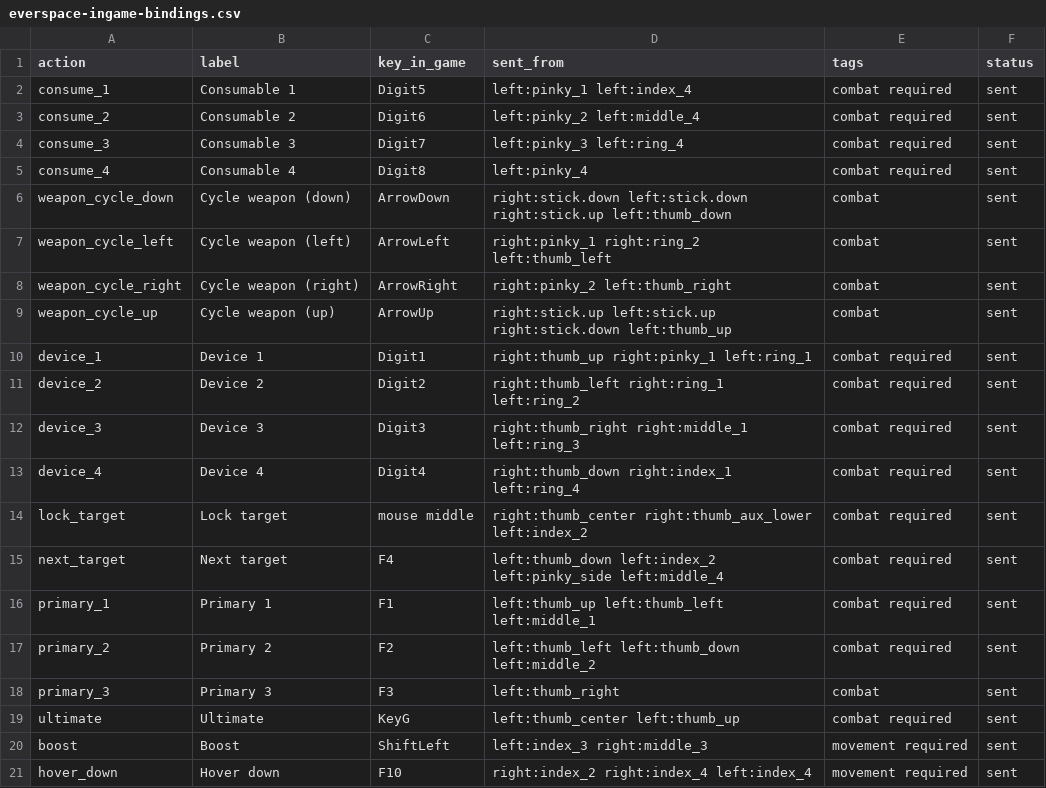
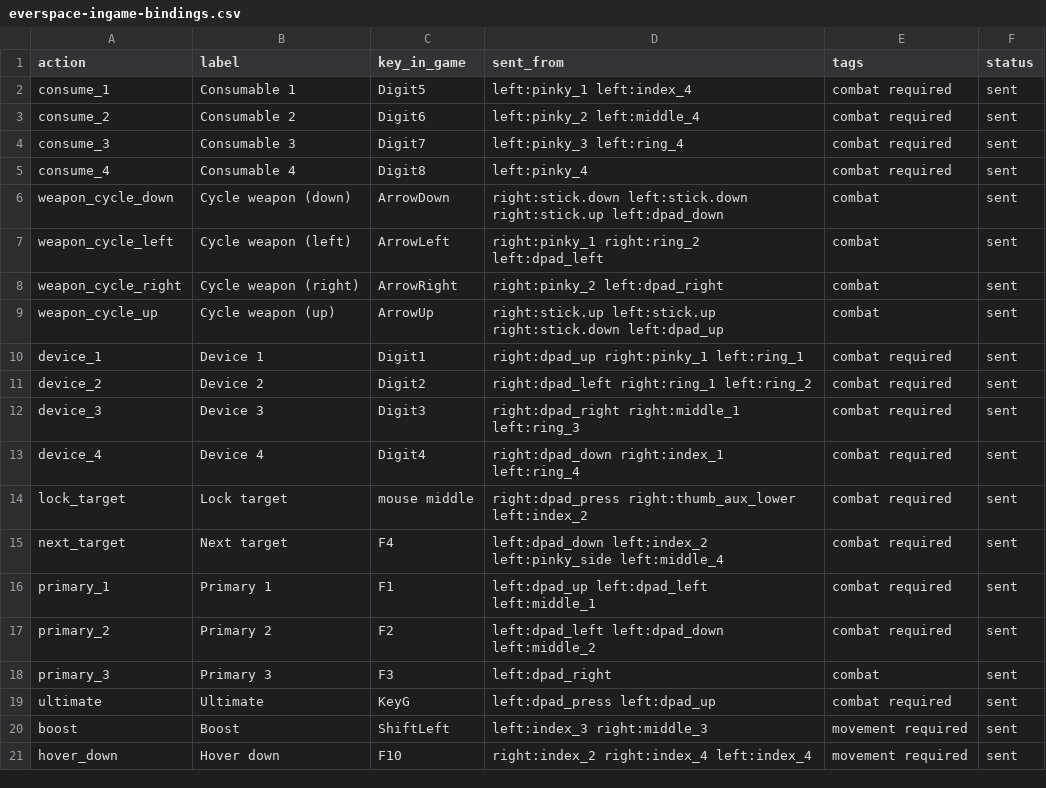
Before and after one commit to nothingfortune/azeronMappings, a CSV file: dist/SpaceSims/everspace/everspace-ingame-bindings.csv, drawn as a sheet; only a part is shown; the diff covers the shown part only.

```diff
--- a/dist/SpaceSims/everspace/everspace-ingame-bindings.csv
+++ b/dist/SpaceSims/everspace/everspace-ingame-bindings.csv
@@ -5,16 +5,16 @@ action,label,key_in_game,sent_from,tags,status
 "consume_4","Consumable 4","Digit8","left:pinky_4","combat required","sent"
-"weapon_cycle_down","Cycle weapon (down)","ArrowDown","right:stick.down left:stick.down right:stick.up left:thumb_down","combat","sent"
-"weapon_cycle_left","Cycle weapon (left)","ArrowLeft","right:pinky_1 right:ring_2 left:thumb_left","combat","sent"
-"weapon_cycle_right","Cycle weapon (right)","ArrowRight","right:pinky_2 left:thumb_right","combat","sent"
-"weapon_cycle_up","Cycle weapon (up)","ArrowUp","right:stick.up left:stick.up right:stick.down left:thumb_up","combat","sent"
-"device_1","Device 1","Digit1","right:thumb_up right:pinky_1 left:ring_1","combat required","sent"
-"device_2","Device 2","Digit2","right:thumb_left right:ring_1 left:ring_2","combat required","sent"
-"device_3","Device 3","Digit3","right:thumb_right right:middle_1 left:ring_3","combat required","sent"
-"device_4","Device 4","Digit4","right:thumb_down right:index_1 left:ring_4","combat required","sent"
-"lock_target","Lock target","mouse middle","right:thumb_center right:thumb_aux_lower left:index_2","combat required","sent"
-"next_target","Next target","F4","left:thumb_down left:index_2 left:pinky_side left:middle_4","combat required","sent"
-"primary_1","Primary 1","F1","left:thumb_up left:thumb_left left:middle_1","combat required","sent"
-"primary_2","Primary 2","F2","left:thumb_left left:thumb_down left:middle_2","combat required","sent"
-"primary_3","Primary 3","F3","left:thumb_right","combat","sent"
-"ultimate","Ultimate","KeyG","left:thumb_center left:thumb_up","combat required","sent"
+"weapon_cycle_down","Cycle weapon (down)","ArrowDown","right:stick.down left:stick.down right:stick.up left:dpad_down","combat","sent"
+"weapon_cycle_left","Cycle weapon (left)","ArrowLeft","right:pinky_1 right:ring_2 left:dpad_left","combat","sent"
+"weapon_cycle_right","Cycle weapon (right)","ArrowRight","right:pinky_2 left:dpad_right","combat","sent"
+"weapon_cycle_up","Cycle weapon (up)","ArrowUp","right:stick.up left:stick.up right:stick.down left:dpad_up","combat","sent"
+"device_1","Device 1","Digit1","right:dpad_up right:pinky_1 left:ring_1","combat required","sent"
+"device_2","Device 2","Digit2","right:dpad_left right:ring_1 left:ring_2","combat required","sent"
+"device_3","Device 3","Digit3","right:dpad_right right:middle_1 left:ring_3","combat required","sent"
+"device_4","Device 4","Digit4","right:dpad_down right:index_1 left:ring_4","combat required","sent"
+"lock_target","Lock target","mouse middle","right:dpad_press right:thumb_aux_lower left:index_2","combat required","sent"
+"next_target","Next target","F4","left:dpad_down left:index_2 left:pinky_side left:middle_4","combat required","sent"
+"primary_1","Primary 1","F1","left:dpad_up left:dpad_left left:middle_1","combat required","sent"
+"primary_2","Primary 2","F2","left:dpad_left left:dpad_down left:middle_2","combat required","sent"
+"primary_3","Primary 3","F3","left:dpad_right","combat","sent"
+"ultimate","Ultimate","KeyG","left:dpad_press left:dpad_up","combat required","sent"
 "boost","Boost","ShiftLeft","left:index_3 right:middle_3","movement required","sent"
```
Also changed, not shown: 9 edited cells elsewhere in this file, 7 other files.
